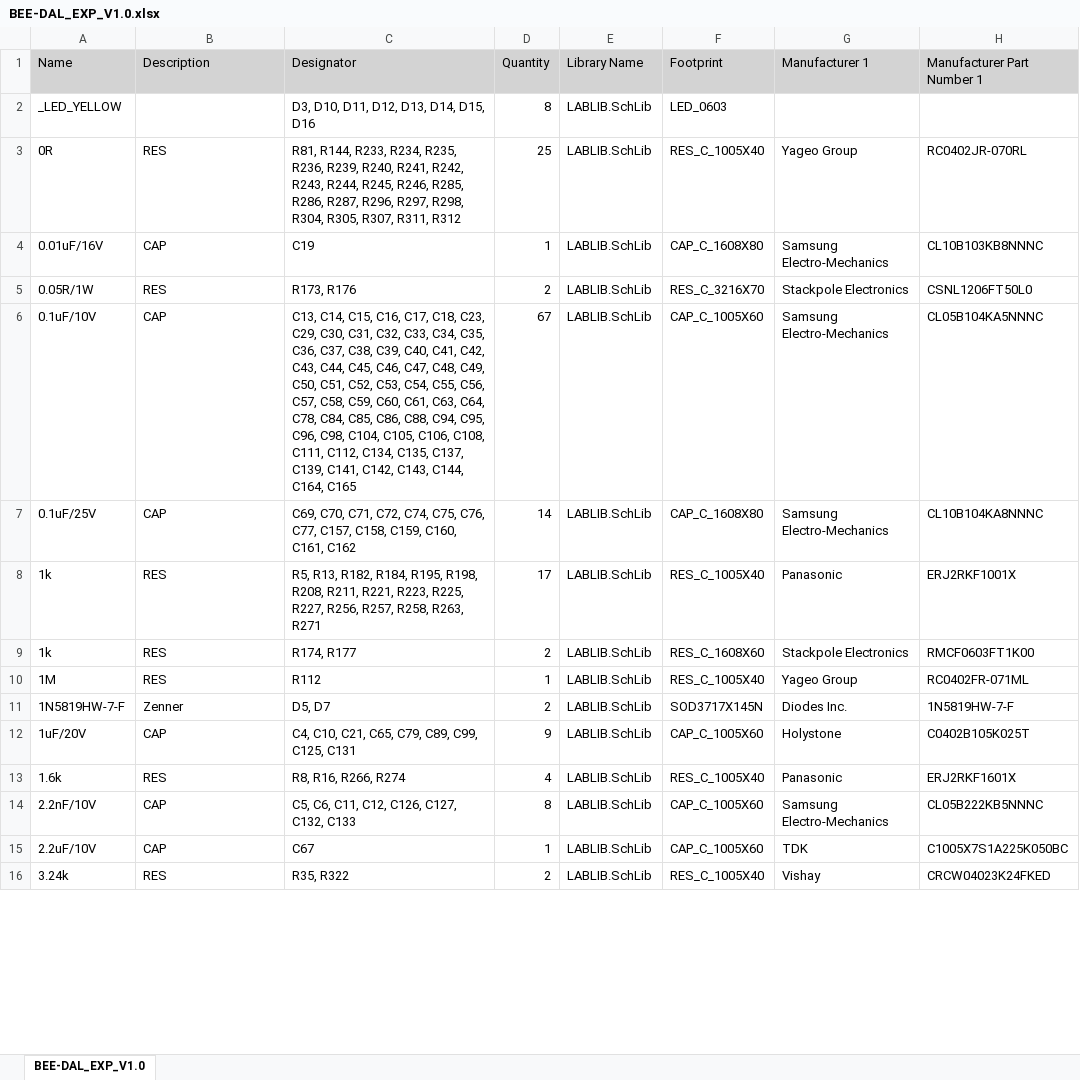
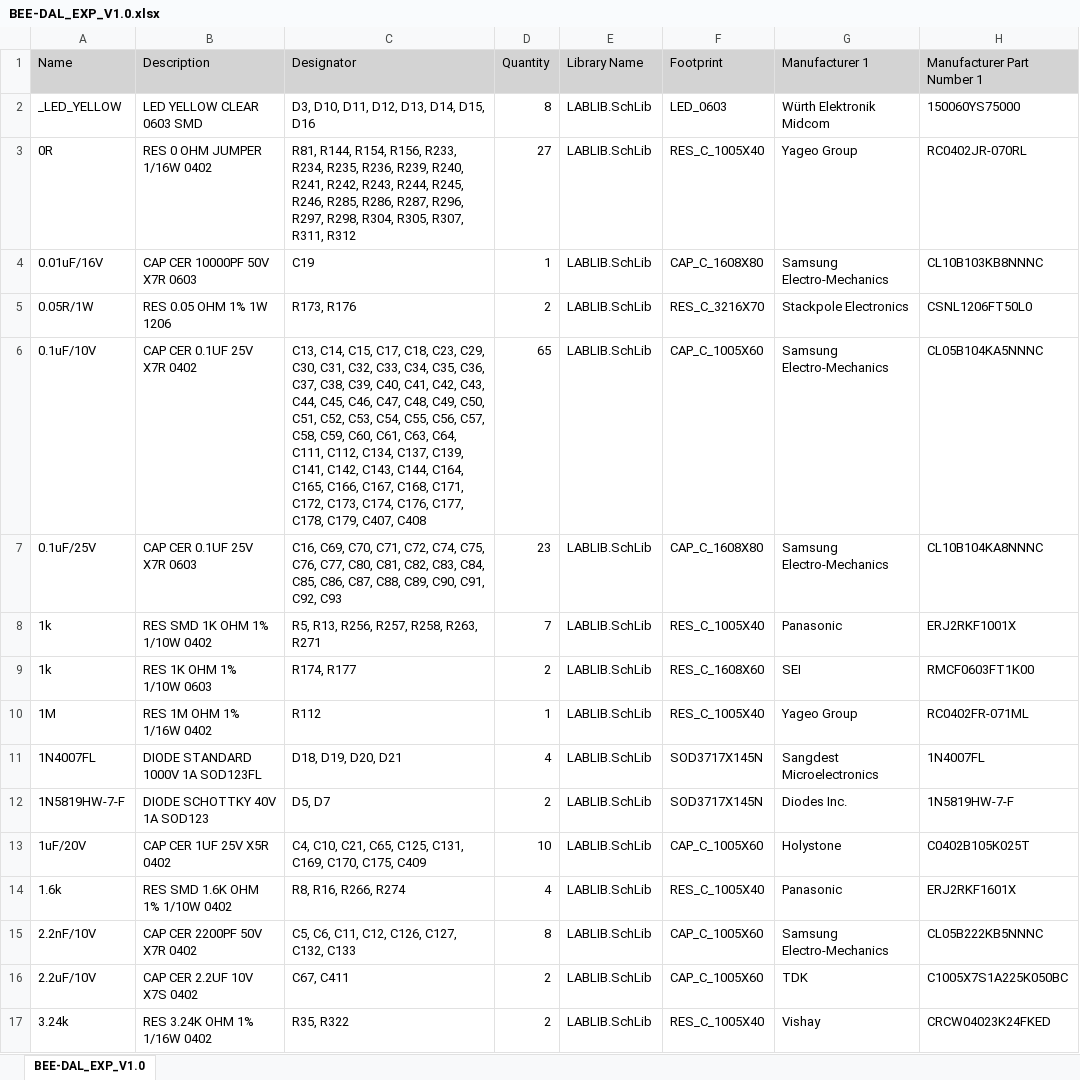
Before and after one commit to baobuibk/SpaceLiin_BEE-DAL_EXP_V1.0_HW, an Excel workbook: 03_BOM/BEE-DAL_EXP_V1.0.xlsx, sheet BEE-DAL_EXP_V1.0, drawn as a sheet; only a part is shown; values as stored, in another font and other column widths than the file's, no borders; addresses are those after the commit; the diff covers the shown part only; the diff names each change by its address in the sheet, - before the commit and + after, or states it on an @@ line.

```diff
--- a/03_BOM/BEE-DAL_EXP_V1.0.xlsx (sheet BEE-DAL_EXP_V1.0)
+++ b/03_BOM/BEE-DAL_EXP_V1.0.xlsx (sheet BEE-DAL_EXP_V1.0)
-B2 (Description): (empty)
+B2 (Description): LED YELLOW CLEAR 0603 SMD
-G2 (Manufacturer 1): (empty)
+G2 (Manufacturer 1): Würth Elektronik Midcom
-H2 (Manufacturer Part Number 1): (empty)
+H2 (Manufacturer Part Number 1): 150060YS75000
-B3 (Description): RES
+B3 (Description): RES 0 OHM JUMPER 1/16W 0402
-C3 (Designator): R81, R144, R233, R234,…
+C3 (Designator): R81, R144, R154, R156, R233, R234,…
-D3 (Quantity): 25
+D3 (Quantity): 27
-B4 (Description): CAP
+B4 (Description): CAP CER 10000PF 50V X7R 0603
-B5 (Description): RES
+B5 (Description): RES 0.05 OHM 1% 1W 1206
-B6 (Description): CAP
+B6 (Description): CAP CER 0.1UF 25V X7R 0402
-C6 (Designator): …C14, C15, C16, C17, C18, C23, C29, C30, C31, C32, C33, C34, C35, C36, C37, C38, C39, C40, C41, C42, C43, C44, C45, C46, C47, C48, C49, C50, C51, C52, C53, C54, C55, C56, C57, C58, C59, C60, C61, C63, C64, C78, C84, C85, C86, C88, C94, C95, C96, C98, C104, C105, C106, C108, C111, C112, C134, C135, C137, C139, C141, C142, C143, C144, C164, C165
+C6 (Designator): …C14, C15, C17, C18, C23, C29, C30, C31, C32, C33, C34, C35, C36, C37, C38, C39, C40, C41, C42, C43, C44, C45, C46, C47, C48, C49, C50, C51, C52, C53, C54, C55, C56, C57, C58, C59, C60, C61, C63, C64, C111, C112, C134, C137, C139, C141, C142, C143, C144, C164, C165, C166, C167, C168, C171, C172, C173, C174, C176, C177, C178, C179, C407, C408
-D6 (Quantity): 67
+D6 (Quantity): 65
-B7 (Description): CAP
+B7 (Description): CAP CER 0.1UF 25V X7R 0603
-C7 (Designator): C69, C70, C71, C72, C74, C75, C76, C77, C157, C158, C159, C160, C161, C162
+C7 (Designator): C16, C69, C70, C71, C72, C74, C75, C76, C77, C80, C81, C82, C83, C84, C85, C86, C87, C88, C89, C90, C91, C92, C93
-D7 (Quantity): 14
+D7 (Quantity): 23
-B8 (Description): RES
+B8 (Description): RES SMD 1K OHM 1% 1/10W 0402
-C8 (Designator): R5, R13, R182, R184, R195, R198, R208, R211, R221, R223, R225, R227, R256, R257,…
+C8 (Designator): R5, R13, R256, R257,…
-D8 (Quantity): 17
+D8 (Quantity): 7
-B9 (Description): RES
+B9 (Description): RES 1K OHM 1% 1/10W 0603
-G9 (Manufacturer 1): Stackpole Electronics
+G9 (Manufacturer 1): SEI
-B10 (Description): RES
+B10 (Description): RES 1M OHM 1% 1/16W 0402
+row 11: 1N4007FL | DIODE STANDARD 1000V 1A SOD123FL | D18, D19, D20, D21 | 4 | LABLIB.SchLib | SOD3717X145N | Sangdest Microelectronics | 1N4007FL
-B12 (Description): Zenner
+B12 (Description): DIODE SCHOTTKY 40V 1A SOD123
-B13 (Description): CAP
+B13 (Description): CAP CER 1UF 25V X5R 0402
-C13 (Designator): …C21, C65, C79, C89, C99, C125, C131
+C13 (Designator): …C21, C65, C125, C131, C169, C170, C175, C409
-D13 (Quantity): 9
+D13 (Quantity): 10
-B14 (Description): RES
+B14 (Description): RES SMD 1.6K OHM 1% 1/10W 0402
-B15 (Description): CAP
+B15 (Description): CAP CER 2200PF 50V X7R 0402
-B16 (Description): CAP
+B16 (Description): CAP CER 2.2UF 10V X7S 0402
-C16 (Designator): C67
+C16 (Designator): C67, C411
-D16 (Quantity): 1
+D16 (Quantity): 2
-B17 (Description): RES
+B17 (Description): RES 3.24K OHM 1% 1/16W 0402
```
Also changed, not shown: 13 added rows, 10 removed rows and 82 edited cells elsewhere in this sheet, 3 other files.
